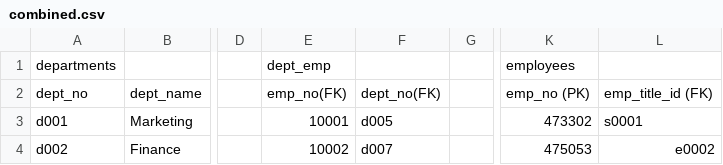
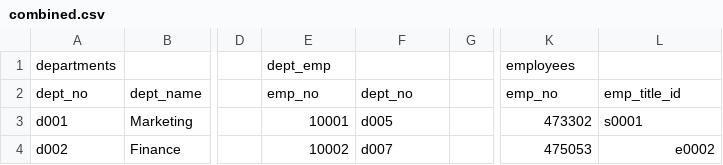
Before and after one commit to solivas89/sql-challenge, a CSV file: data/combined.csv, drawn as a sheet; only a part is shown, gaps mark what is left out; the diff names each change by its address in the sheet, - before the commit and + after, or states it on an @@ line.

```diff
--- a/data/combined.csv
+++ b/data/combined.csv
-E2: emp_no(FK)
+E2: emp_no
-F2: dept_no(FK)
+F2: dept_no
-K2: emp_no (PK)
+K2: emp_no
-L2: emp_title_id (FK)
+L2: emp_title_id
```
Also changed, not shown: 11 other files.
